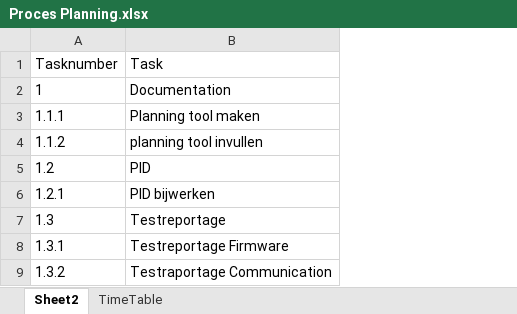
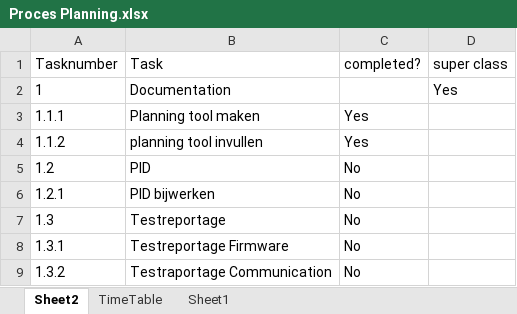
Before and after one commit to JBMEChristophe/Internship, an Excel workbook: Documentatie/Initalisation documents/Proces Planning.xlsx, sheet Sheet2, drawn as a sheet; only a part is shown; values as stored, in another font and other column widths than the file's, no borders; the diff names each change by its address in the sheet, - before the commit and + after, or states it on an @@ line.

```diff
--- a/Documentatie/Initalisation documents/Proces Planning.xlsx (sheet Sheet2)
+++ b/Documentatie/Initalisation documents/Proces Planning.xlsx (sheet Sheet2)
+sheet tab: Sheet1
+column C (completed?), rows 3-9: Yes | Yes | No | No | No | No | No
+column D (super class), row 2: Yes
```
Also changed, not shown: sheet TimeTable, 1 other file.
